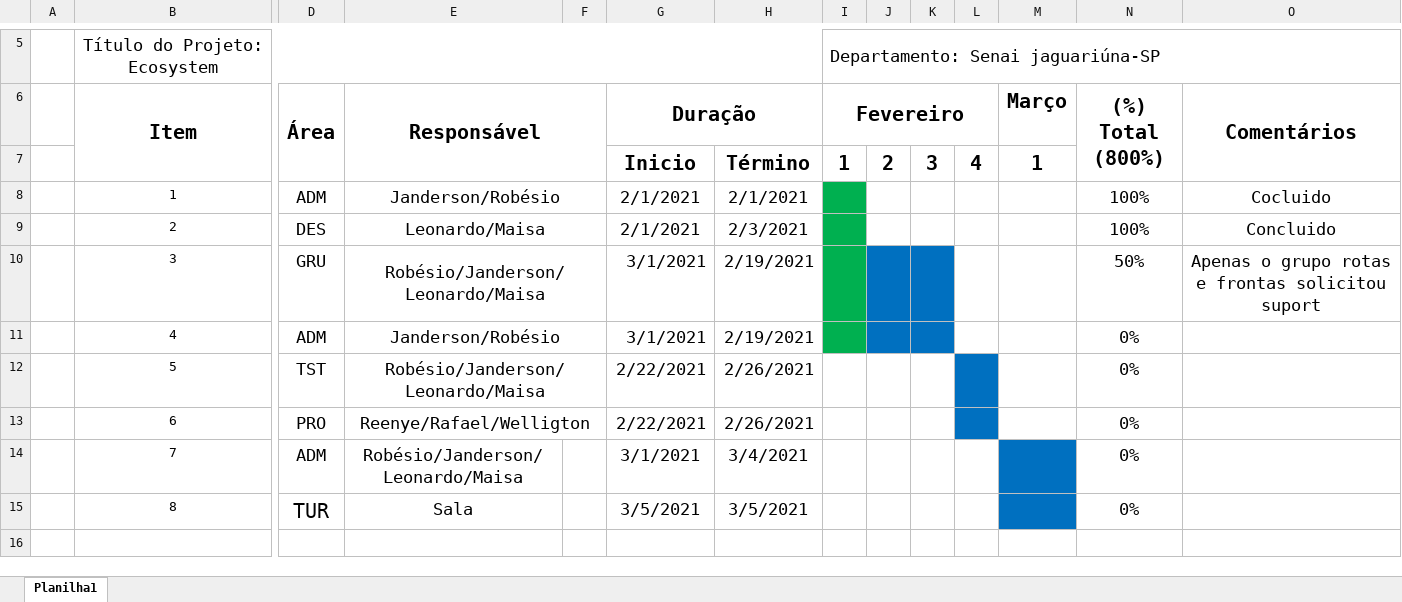
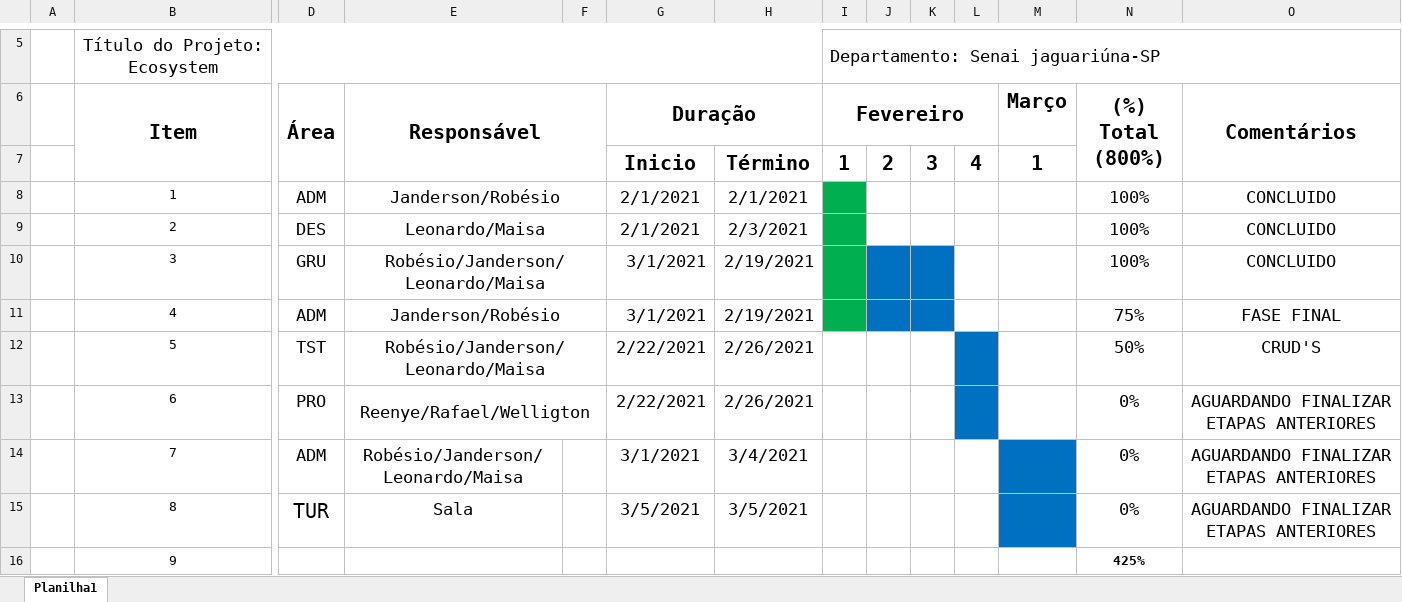
Before and after one commit to Robesio/ecosystem, an Excel workbook: missao-integrador/cronograma_integrador.xlsx, sheet Planilha1, drawn as a sheet; only a part is shown, gaps mark what is left out; values as stored, in another font and other column widths than the file's, no borders; charts and pictures not drawn; rows hold the shown columns only; the diff names each change by its address in the sheet, - before the commit and + after, or states it on an @@ line.

```diff
--- a/missao-integrador/cronograma_integrador.xlsx (sheet Planilha1)
+++ b/missao-integrador/cronograma_integrador.xlsx (sheet Planilha1)
-O8 (Comentários): Cocluido
+O8 (Comentários): CONCLUIDO
-O9 (Comentários): Concluido
+O9 (Comentários): CONCLUIDO
-N10 ((%) Total (800%)): 50%
+N10 ((%) Total (800%)): 100%
-O10 (Comentários): Apenas o grupo rotas e frontas solicitou suport
+O10 (Comentários): CONCLUIDO
-N11 ((%) Total (800%)): 0%
+N11 ((%) Total (800%)): 75%
-O11 (Comentários): (empty)
+O11 (Comentários): FASE FINAL
-N12 ((%) Total (800%)): 0%
+N12 ((%) Total (800%)): 50%
-O12 (Comentários): (empty)
+O12 (Comentários): CRUD'S
-O13:O15 (Comentários): (empty)
+O13:O15 (Comentários): AGUARDANDO FINALIZAR ETAPAS ANTERIORES
+row 16:  | 9 |  |  |  |  |  |  |  |  |  |  | 425%
```
Also changed, not shown: missao-chamados/materiais/cronograma_chamados.xlsx, missao-frotas/materiais/cronograma_frotas.xlsx, 2 other files.
